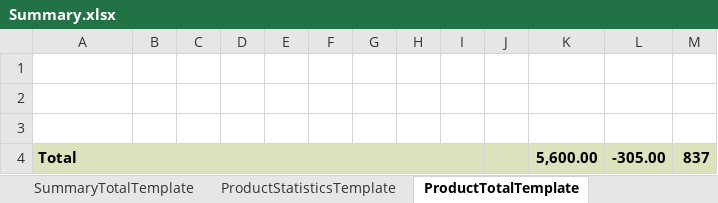
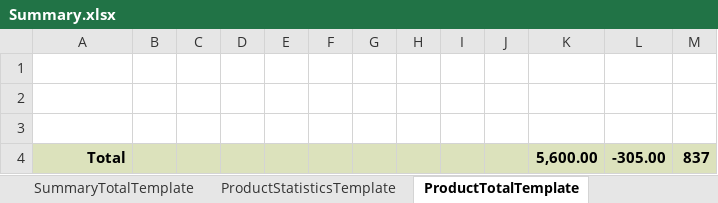
Before and after one commit to starixvn/new-accounting-portal_nap-universal-reports, an Excel workbook: src/UniversalReports.Sites/ExcelTemplate/PlayForFun/Summary.xlsx, sheet ProductTotalTemplate, drawn as a sheet; values as stored, in another font and other column widths than the file's, no borders; the diff names each change by its address in the sheet, - before the commit and + after, or states it on an @@ line.

Commit message:
#72640 - Excel Template - Play For Fun

```diff
--- a/src/UniversalReports.Sites/ExcelTemplate/PlayForFun/Summary.xlsx (sheet ProductTotalTemplate)
+++ b/src/UniversalReports.Sites/ExcelTemplate/PlayForFun/Summary.xlsx (sheet ProductTotalTemplate)
-A4 alignment: left
+A4 alignment: right
-A4:I4 merged
```
Also changed, not shown: sheet ProductStatisticsTemplate, sheet SummaryTotalTemplate, 24 other files.
